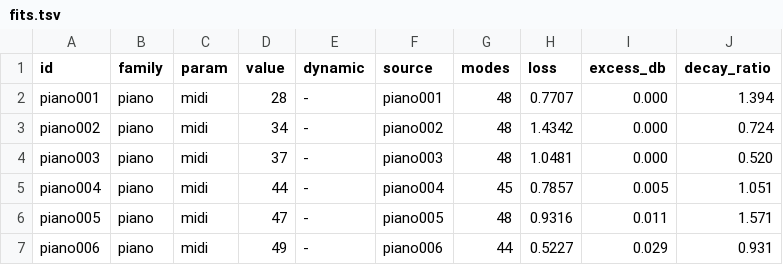
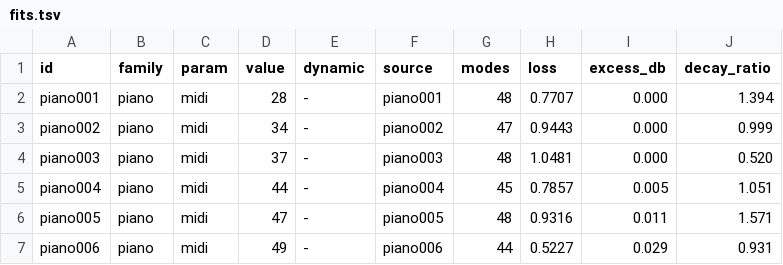
Before and after one commit to ErnestG4/Kyklophoria, a TSV file: out/fit/piano/fits.tsv, drawn as a sheet; only a part is shown.

```diff
--- a/out/fit/piano/fits.tsv
+++ b/out/fit/piano/fits.tsv
@@ -2,3 +2,3 @@ id	family	param	value	dynamic	source	modes	loss	excess_db	decay_ratio
 piano001	piano	midi	28	-	piano001	48	0.7707	0.000	1.394
-piano002	piano	midi	34	-	piano002	48	1.4342	0.000	0.724
+piano002	piano	midi	34	-	piano002	47	0.9443	0.000	0.999
 piano003	piano	midi	37	-	piano003	48	1.0481	0.000	0.520
```
Also changed, not shown: out/fit/banjo/fits.tsv, out/fit/ep/fits.tsv, 29 other files.
